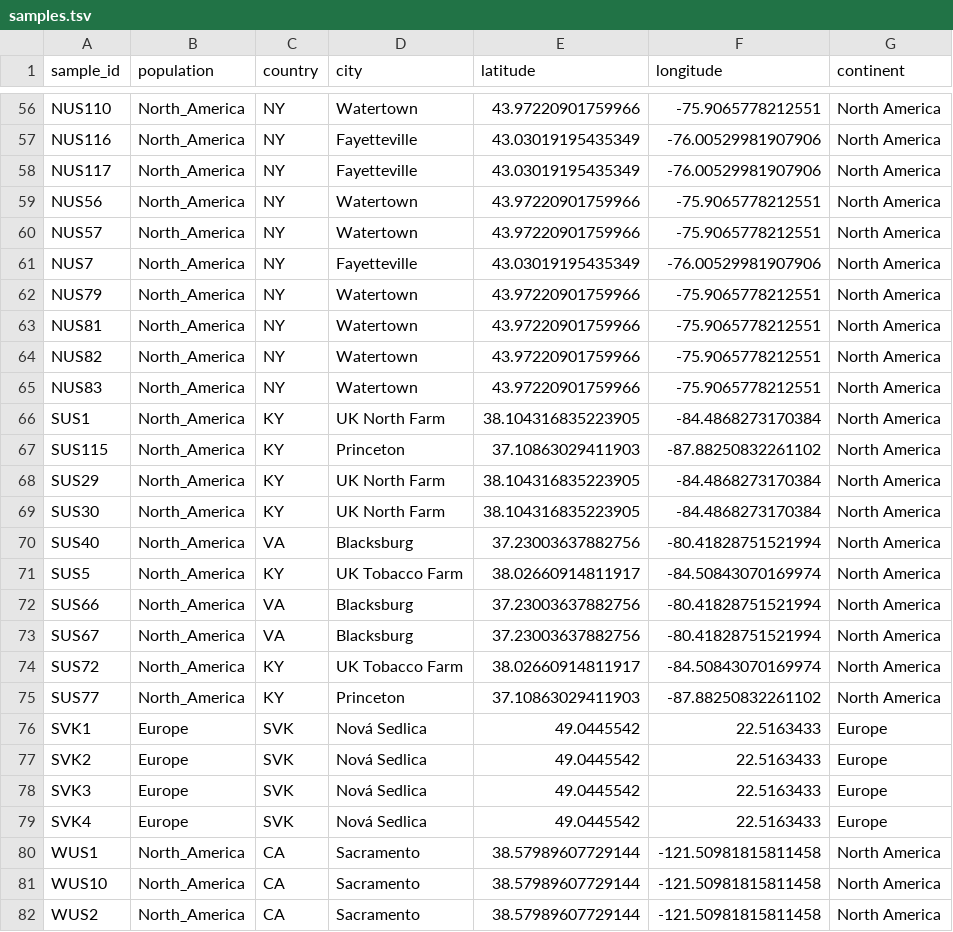
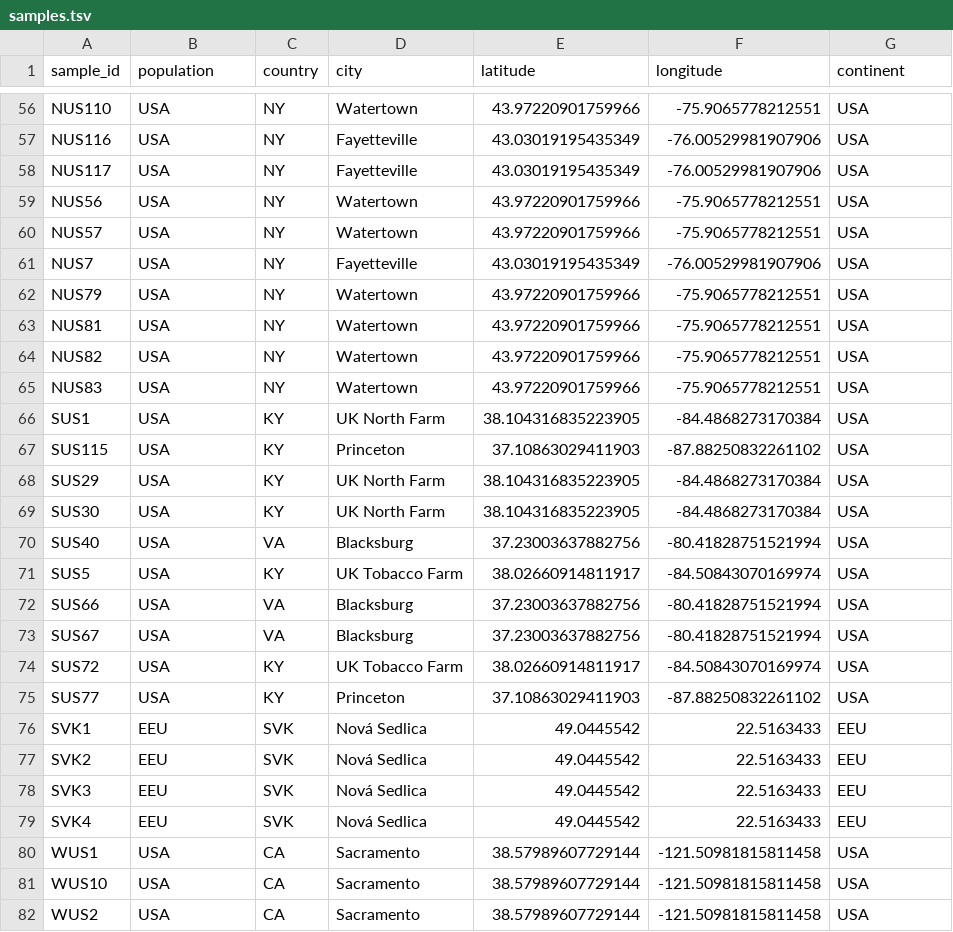
Before and after one commit to ReitheHeroine/Coccinella_Invasion_Genomics, a TSV file: metadata/samples.tsv, drawn as a sheet; only a part is shown, gaps mark what is left out; the diff covers the shown part only; the diff names each change by its address in the sheet, - before the commit and + after, or states it on an @@ line.

```diff
--- a/metadata/samples.tsv
+++ b/metadata/samples.tsv
-B56:B75 (population): North_America
+B56:B75 (population): USA
-G56:G75 (continent): North America
+G56:G75 (continent): USA
-B76:B79 (population): Europe
+B76:B79 (population): EEU
-G76:G79 (continent): Europe
+G76:G79 (continent): EEU
-B80:B82 (population): North_America
+B80:B82 (population): USA
-G80:G82 (continent): North America
+G80:G82 (continent): USA
```
Also changed, not shown: 122 edited cells elsewhere in this file, 4 other files.
